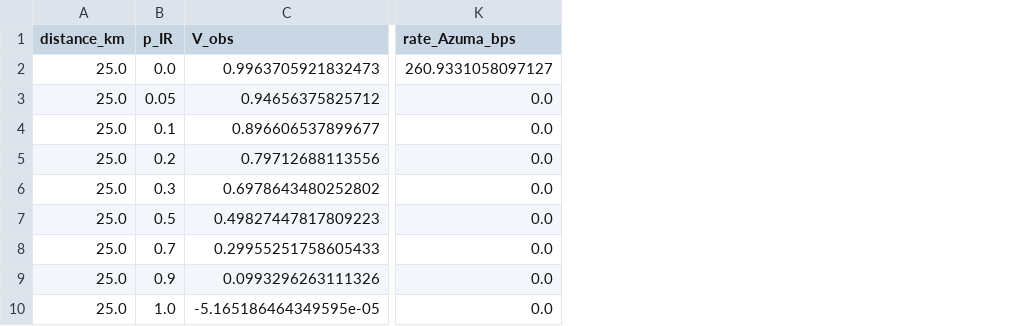
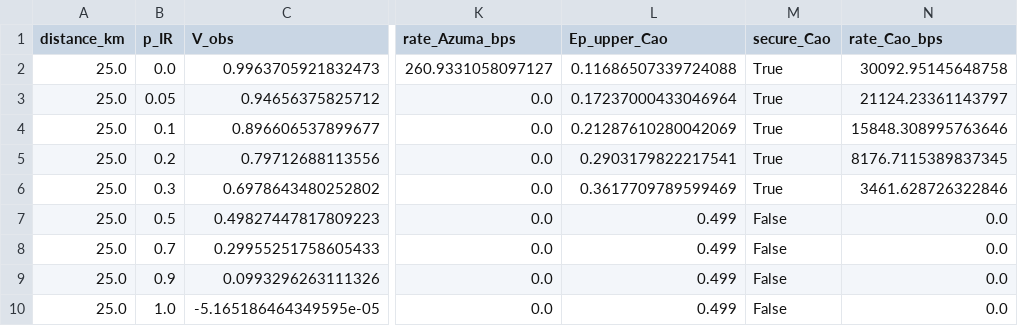
Before and after one commit to Aryan-K1509/Observable-Level-Framework-for-Finite-Key-Security-in-COW-QKD, a CSV file: data/fig_IR_keyrate_vs_pIR/ir_attack_sweep.csv, drawn as a sheet; only a part is shown, gaps mark what is left out; the diff names each change by its address in the sheet, - before the commit and + after, or states it on an @@ line.

```diff
--- a/data/fig_IR_keyrate_vs_pIR/ir_attack_sweep.csv
+++ b/data/fig_IR_keyrate_vs_pIR/ir_attack_sweep.csv
+column L (Ep_upper_Cao), rows 2-10: 0.11686507339724088 | 0.17237000433046964 | 0.21287610280042069 | 0.2903179822217541 | 0.3617709789599469 | 0.499 | 0.499 | 0.499 | 0.499
+column M (secure_Cao), rows 2-10: True | True | True | True | True | False | False | False | False
+column N (rate_Cao_bps), rows 2-10: 30092.95145648758 | 21124.23361143797 | 15848.308995763646 | 8176.7115389837345 | 3461.628726322846 | 0.0 | 0.0 | 0.0 | 0.0
```
Also changed, not shown: data/fig_IR_visibility_check/ir_attack_sweep.csv, 2 other files.
